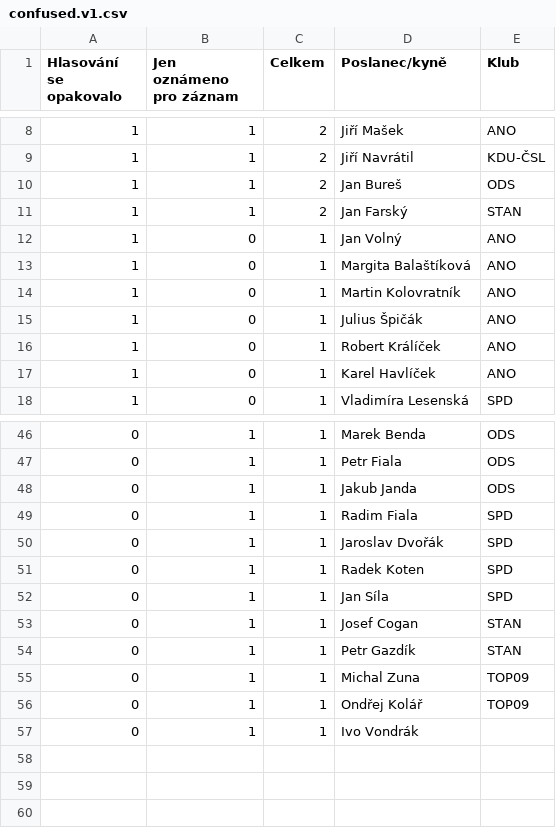
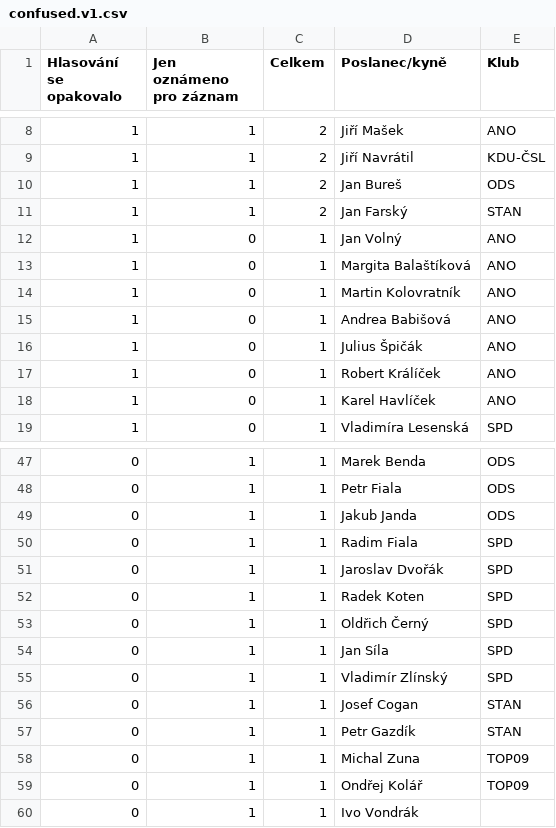
Before and after one commit to michalskop/cz-psp-votes-2021-202x, a CSV file: data/confused.v1.csv, drawn as a sheet; only a part is shown, gaps mark what is left out.

```diff
--- a/data/confused.v1.csv
+++ b/data/confused.v1.csv
@@ -14,2 +14,3 @@ Hlasování se opakovalo,Jen oznámeno pro záznam,Celkem,Poslanec/kyně,Klub
 1,0,1,Martin Kolovratník,ANO
+1,0,1,Andrea Babišová,ANO
 1,0,1,Julius Špičák,ANO
@@ -51,3 +52,5 @@ Hlasování se opakovalo,Jen oznámeno pro záznam,Celkem,Poslanec/kyně,Klub
 0,1,1,Radek Koten,SPD
+0,1,1,Oldřich Černý,SPD
 0,1,1,Jan Síla,SPD
+0,1,1,Vladimír Zlínský,SPD
 0,1,1,Josef Cogan,STAN
```
